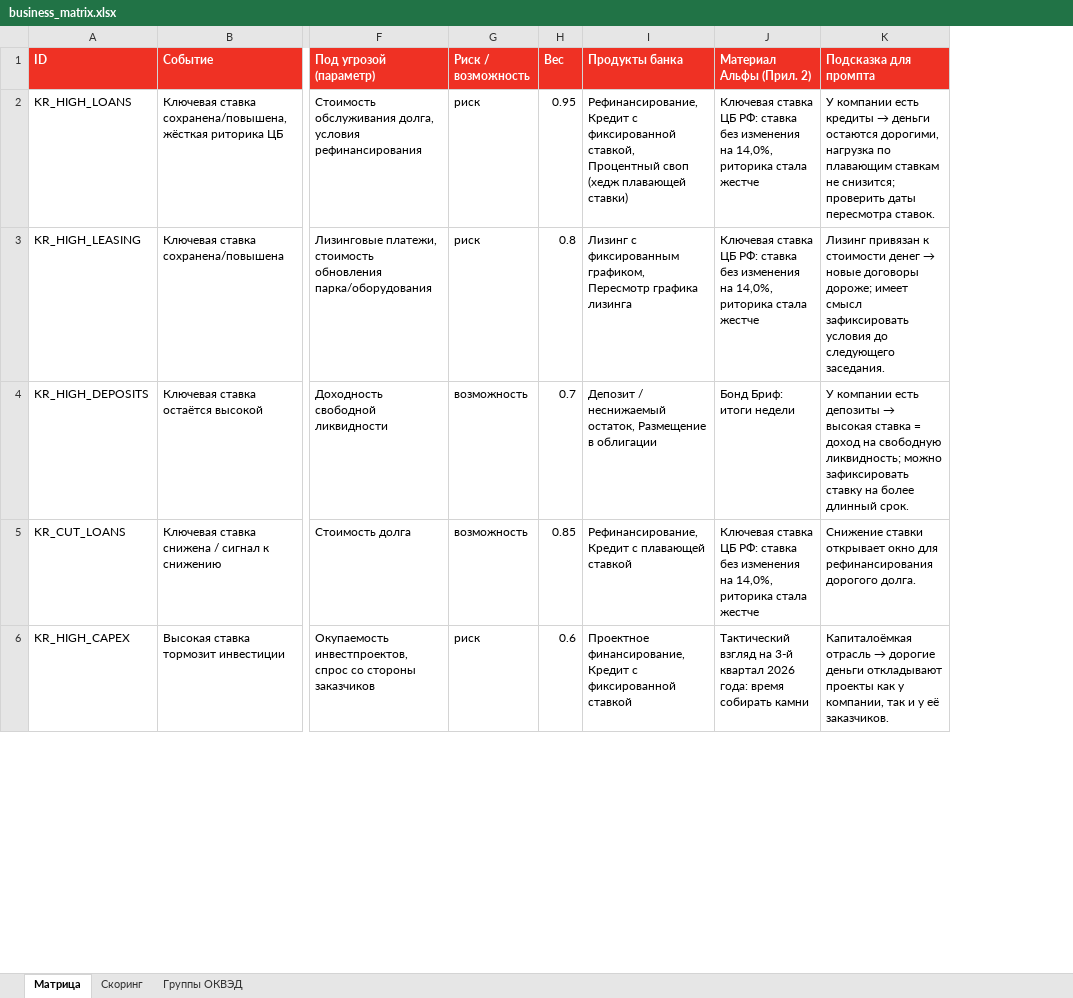
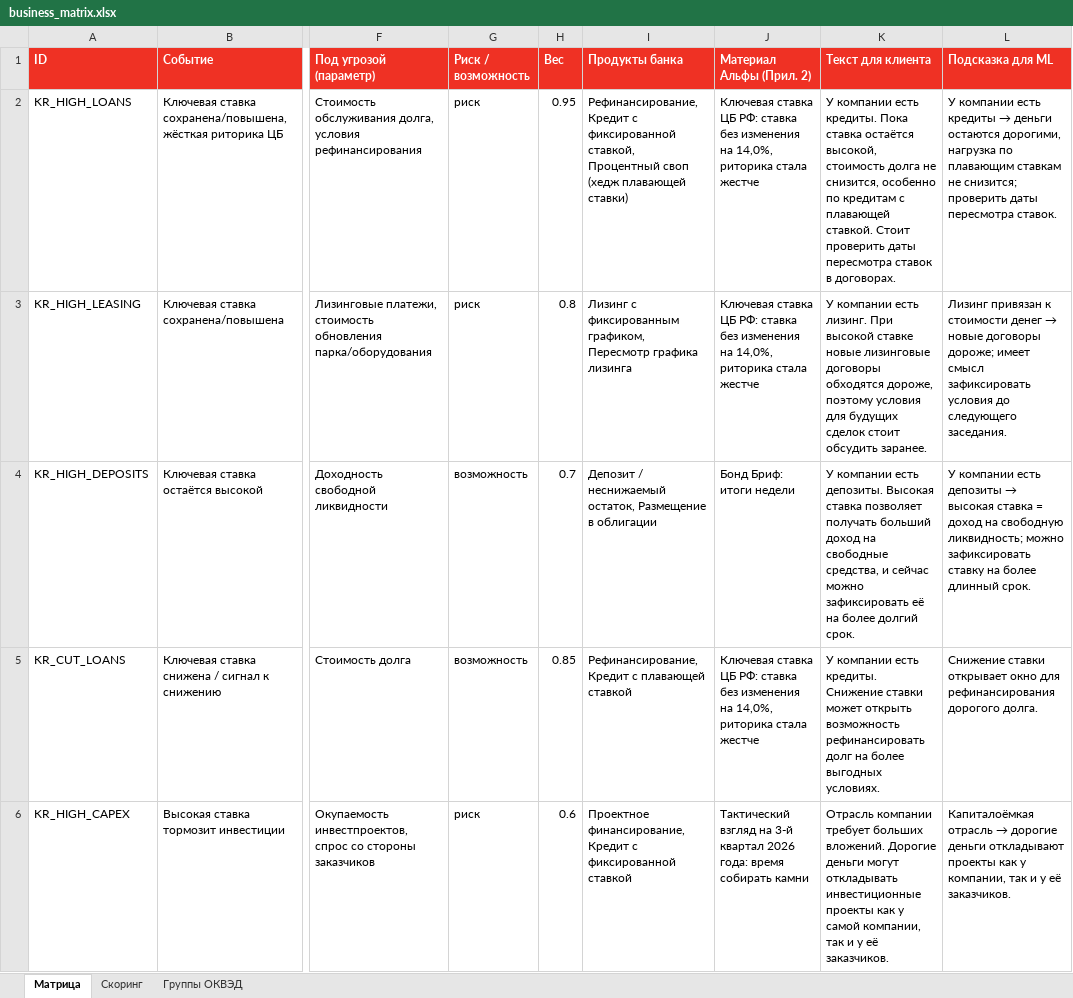
Before and after one commit to kam1len58/Alfa-builders, an Excel workbook: data/business_matrix.xlsx, sheet Матрица, drawn as a sheet; only a part is shown, gaps mark what is left out; values as stored, in another font and other column widths than the file's, no borders; addresses are those after the commit; the diff names each change by its address in the sheet, - before the commit and + after, or states it on an @@ line.

```diff
--- a/data/business_matrix.xlsx (sheet Матрица)
+++ b/data/business_matrix.xlsx (sheet Матрица)
+column K (Текст для клиента), rows 2-6: У компании есть кредиты. Пока ставка остаётся высокой, стоимость долга не снизится, особенно по кредитам с плавающей ставкой. Стоит проверить даты пересмотра ставок в договорах. | У компании есть лизинг. При высокой ставке новые лизинговые договоры обходятся дороже, поэтому условия для будущих сделок стоит обсудить заранее. | У компании есть депозиты. Высокая ставка позволяет получать больший доход на свободные средства, и сейчас можно зафиксировать её на более долгий срок. | У компании есть кредиты. Снижение ставки может открыть возможность рефинансировать долг на более выгодных условиях. | Отрасль компании требует больших вложений. Дорогие деньги могут откладывать инвестиционные проекты как у самой компании, так и у её заказчиков.
-L1: Подсказка для промпта
+L1: Подсказка для ML
```
Also changed, not shown: data/feed_preview.xlsx, 5 other files.
